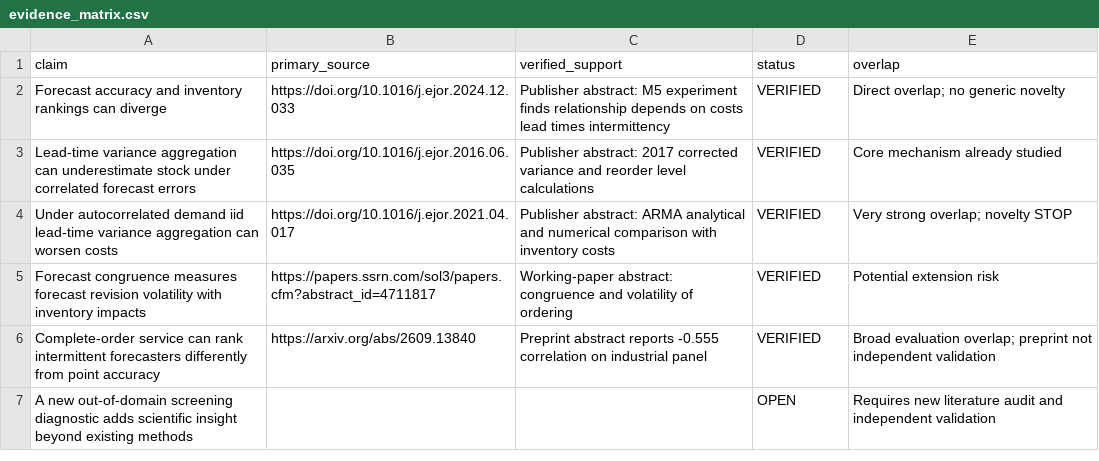
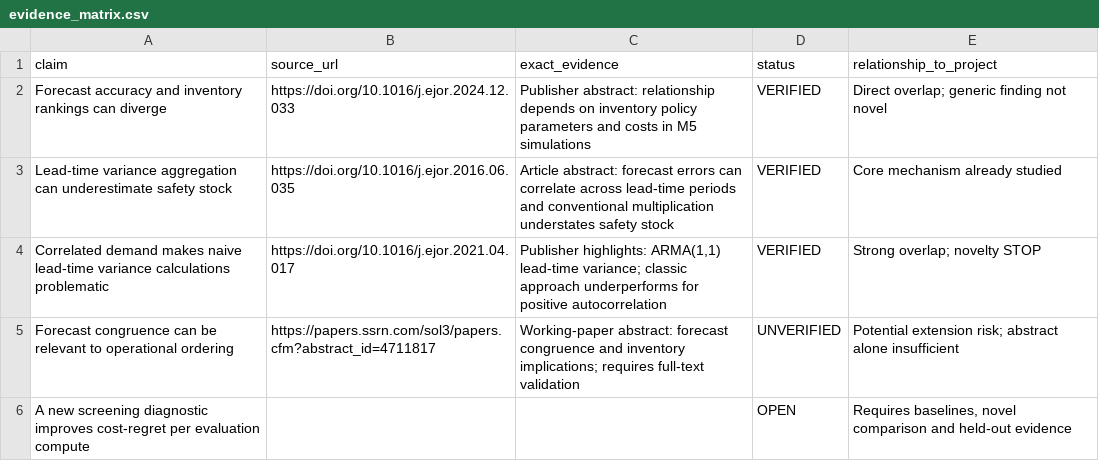
Before and after one commit to Sharma-Pranav/scientific-research-lab, a CSV file: research/leadtime-dependence/evidence_matrix.csv, drawn as a sheet.

Commit message:
feat(research): verify experiments by replay and enforce evidence-review gates

```diff
--- a/research/leadtime-dependence/evidence_matrix.csv
+++ b/research/leadtime-dependence/evidence_matrix.csv
@@ -1,7 +1,6 @@
-claim,primary_source,verified_support,status,overlap
-"Forecast accuracy and inventory rankings can diverge","https://doi.org/10.1016/j.ejor.2024.12.033","Publisher abstract: M5 experiment finds relationship depends on costs lead times intermittency",VERIFIED,"Direct overlap; no generic novelty"
-"Lead-time variance aggregation can underestimate stock under correlated forecast errors","https://doi.org/10.1016/j.ejor.2016.06.035","Publisher abstract: 2017 corrected variance and reorder level calculations",VERIFIED,"Core mechanism already studied"
-"Under autocorrelated demand iid lead-time variance aggregation can worsen costs","https://doi.org/10.1016/j.ejor.2021.04.017","Publisher abstract: ARMA analytical and numerical comparison with inventory costs",VERIFIED,"Very strong overlap; novelty STOP"
-"Forecast congruence measures forecast revision volatility with inventory impacts","https://papers.ssrn.com/sol3/papers.cfm?abstract_id=4711817","Working-paper abstract: congruence and volatility of ordering",VERIFIED,"Potential extension risk"
-"Complete-order service can rank intermittent forecasters differently from point accuracy","https://arxiv.org/abs/2609.13840","Preprint abstract reports -0.555 correlation on industrial panel",VERIFIED,"Broad evaluation overlap; preprint not independent validation"
-"A new out-of-domain screening diagnostic adds scientific insight beyond existing methods",,,"OPEN","Requires new literature audit and independent validation"
+claim,source_url,exact_evidence,status,relationship_to_project
+"Forecast accuracy and inventory rankings can diverge",https://doi.org/10.1016/j.ejor.2024.12.033,"Publisher abstract: relationship depends on inventory policy parameters and costs in M5 simulations",VERIFIED,"Direct overlap; generic finding not novel"
+"Lead-time variance aggregation can underestimate safety stock",https://doi.org/10.1016/j.ejor.2016.06.035,"Article abstract: forecast errors can correlate across lead-time periods and conventional multiplication understates safety stock",VERIFIED,"Core mechanism already studied"
+"Correlated demand makes naive lead-time variance calculations problematic",https://doi.org/10.1016/j.ejor.2021.04.017,"Publisher highlights: ARMA(1,1) lead-time variance; classic approach underperforms for positive autocorrelation",VERIFIED,"Strong overlap; novelty STOP"
+"Forecast congruence can be relevant to operational ordering",https://papers.ssrn.com/sol3/papers.cfm?abstract_id=4711817,"Working-paper abstract: forecast congruence and inventory implications; requires full-text validation",UNVERIFIED,"Potential extension risk; abstract alone insufficient"
+"A new screening diagnostic improves cost-regret per evaluation compute",,,OPEN,"Requires baselines, novel comparison and held-out evidence"
```
Also changed, not shown: research/selection-transfer/evidence_matrix.csv, 10 other files.
